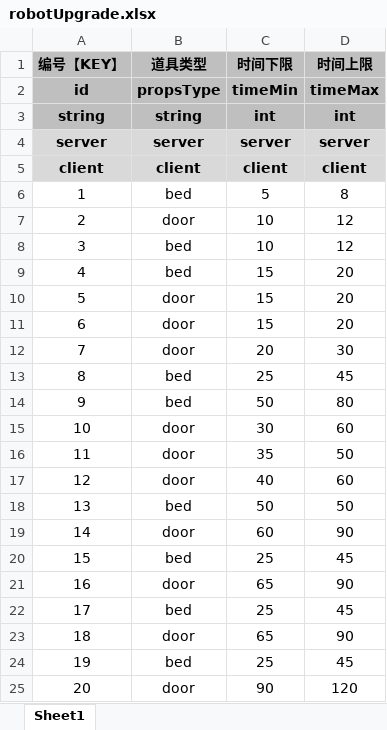
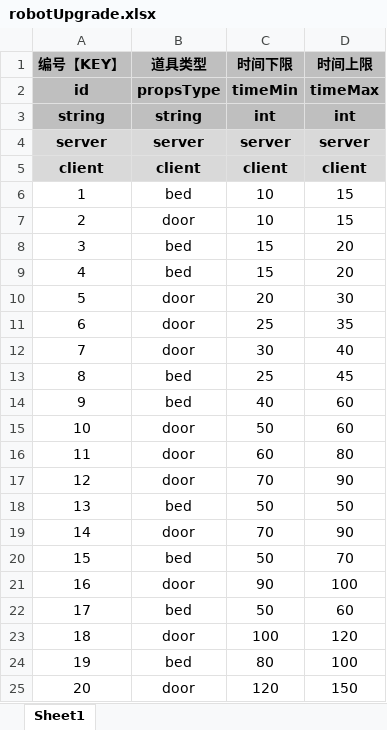
Before and after one commit to UNANSWANG/LieFlat, an Excel workbook: excel/robotUpgrade.xlsx, sheet Sheet1, drawn as a sheet; values as stored, in another font and other column widths than the file's, no borders; the diff names each change by its address in the sheet, - before the commit and + after, or states it on an @@ line.

```diff
--- a/excel/robotUpgrade.xlsx (sheet Sheet1)
+++ b/excel/robotUpgrade.xlsx (sheet Sheet1)
-C6 (时间下限): 5
+C6 (时间下限): 10
-D6 (时间上限): 8
+D6 (时间上限): 15
-D7 (时间上限): 12
+D7 (时间上限): 15
-C8 (时间下限): 10
+C8 (时间下限): 15
-D8 (时间上限): 12
+D8 (时间上限): 20
-C10 (时间下限): 15
+C10 (时间下限): 20
-D10 (时间上限): 20
+D10 (时间上限): 30
-C11 (时间下限): 15
+C11 (时间下限): 25
-D11 (时间上限): 20
+D11 (时间上限): 35
-C12 (时间下限): 20
+C12 (时间下限): 30
-D12 (时间上限): 30
+D12 (时间上限): 40
-C14 (时间下限): 50
+C14 (时间下限): 40
-D14 (时间上限): 80
+D14 (时间上限): 60
-C15 (时间下限): 30
+C15 (时间下限): 50
-C16 (时间下限): 35
+C16 (时间下限): 60
-D16 (时间上限): 50
+D16 (时间上限): 80
-C17 (时间下限): 40
+C17 (时间下限): 70
-D17 (时间上限): 60
+D17 (时间上限): 90
-C19 (时间下限): 60
+C19 (时间下限): 70
-C20 (时间下限): 25
+C20 (时间下限): 50
-D20 (时间上限): 45
+D20 (时间上限): 70
-C21 (时间下限): 65
+C21 (时间下限): 90
-D21 (时间上限): 90
+D21 (时间上限): 100
-C22 (时间下限): 25
+C22 (时间下限): 50
-D22 (时间上限): 45
+D22 (时间上限): 60
-C23 (时间下限): 65
+C23 (时间下限): 100
-D23 (时间上限): 90
+D23 (时间上限): 120
-C24 (时间下限): 25
+C24 (时间下限): 80
-D24 (时间上限): 45
+D24 (时间上限): 100
-C25 (时间下限): 90
+C25 (时间下限): 120
-D25 (时间上限): 120
+D25 (时间上限): 150
```
Also changed, not shown: excel/enemy.xlsx, excel/props.xlsx, 4 other files.
